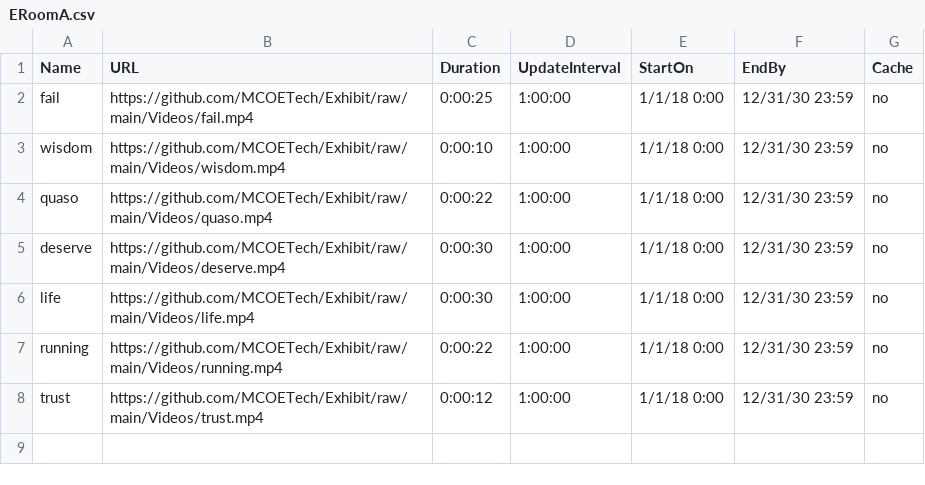
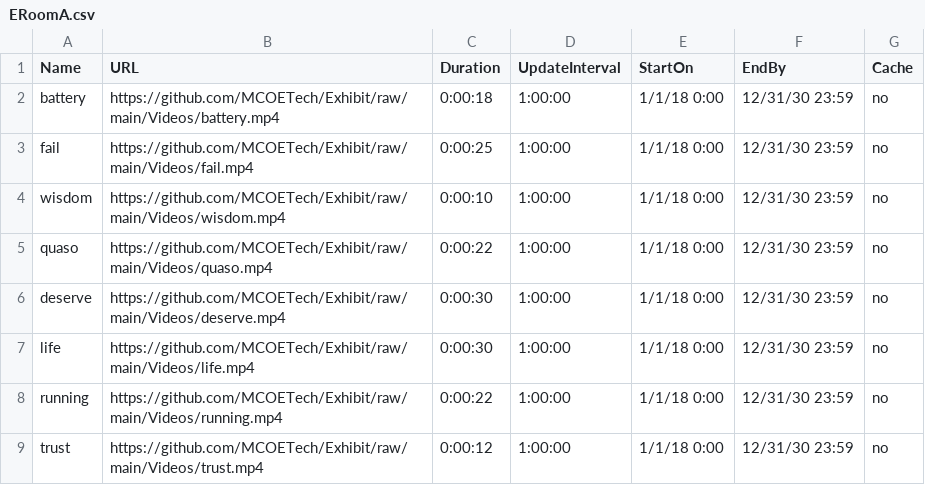
Before and after one commit to MCOETech/Exhibit, a CSV file: ERoomA.csv, drawn as a sheet.

Commit message:
Update ERoomA.csv

```diff
--- a/ERoomA.csv
+++ b/ERoomA.csv
@@ -1,2 +1,3 @@
 Name,URL,Duration,UpdateInterval,StartOn,EndBy,Cache
+battery,https://github.com/MCOETech/Exhibit/raw/main/Videos/battery.mp4,0:00:18,1:00:00,1/1/18 0:00,12/31/30 23:59,no
 fail,https://github.com/MCOETech/Exhibit/raw/main/Videos/fail.mp4,0:00:25,1:00:00,1/1/18 0:00,12/31/30 23:59,no
```
